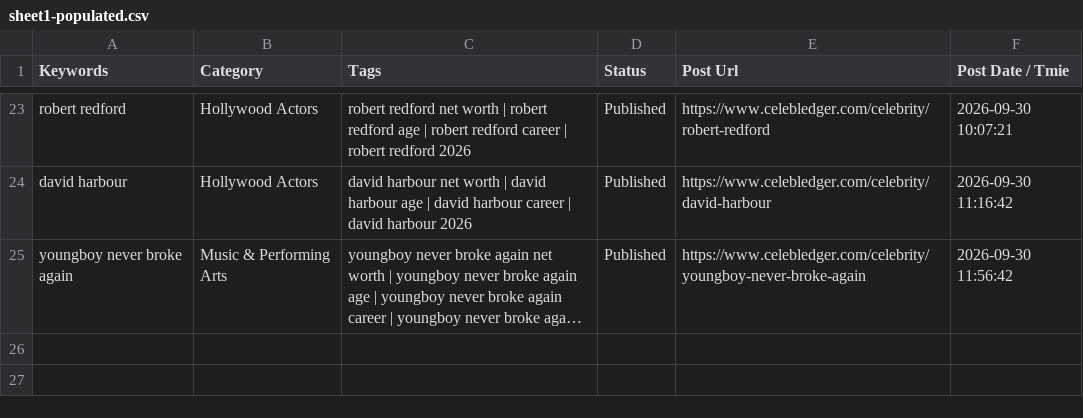
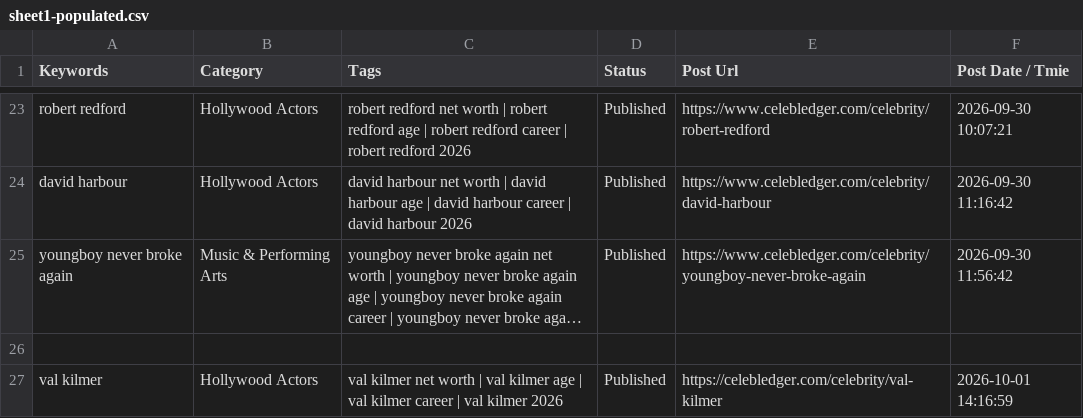
Before and after one commit to julianebaierr-gif/Celebrity-, a CSV file: src/data/sheet1-populated.csv, drawn as a sheet; only a part is shown, gaps mark what is left out; long unchanged cells end in …; the diff names each change by its address in the sheet, - before the commit and + after, or states it on an @@ line.

```diff
--- a/src/data/sheet1-populated.csv
+++ b/src/data/sheet1-populated.csv
+row 26: (empty)
+row 27: val kilmer | Hollywood Actors | val kilmer net worth | val kilmer age | val kilmer career | val kilmer 2026 | Published | https://celebledger.com/celebrity/val-kilmer | 2026-10-01 14:16:59
```
Also changed, not shown: src/data/sheet1-pasteable.tsv, 9 other files.
